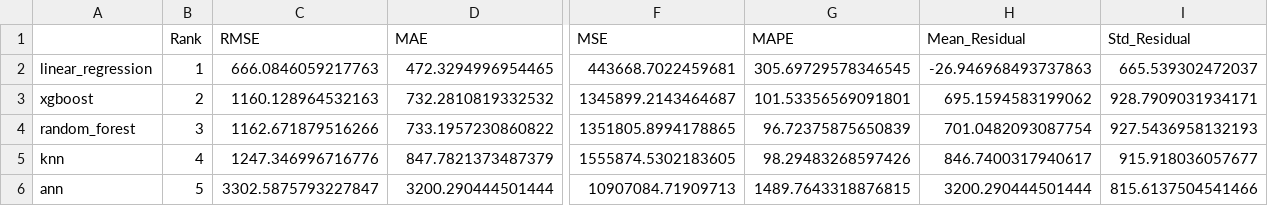
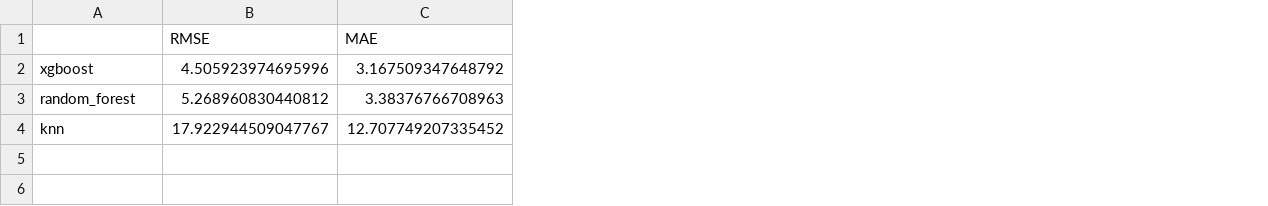
Before and after one commit to manlagit/Forecasting-rainfall-in-Selangor-by-using-machine-learning-techniques, a CSV file: results/model_comparison.csv, drawn as a sheet; only a part is shown, gaps mark what is left out; removed rows and columns are numbered as before the commit, all else as after; rows hold the shown columns only; the diff covers the shown part only; the diff names each change by its address in the sheet, - before the commit and + after, or states it on an @@ line.

```diff
--- a/results/model_comparison.csv
+++ b/results/model_comparison.csv
-column B (Rank), rows 3-5: 2 | 3 | 4
-column F (MSE), rows 3-5: 1345899.2143464687 | 1351805.8994178865 | 1555874.5302183605
-column G (MAPE), rows 3-5: 101.53356569091801 | 96.72375875650839 | 98.29483268597426
-column H (Mean_Residual), rows 3-5: 695.1594583199062 | 701.0482093087754 | 846.7400317940617
-column I (Std_Residual), rows 3-5: 928.7909031934171 | 927.5436958132193 | 915.918036057677
-row 2: linear_regression | 1 | 666.0846059217763 | 472.3294996954465 | 443668.7022459681 | 305.69729578346545 | -26.946968493737863 | 665.539302472037
-B2 (RMSE): 1160.128964532163
+B2 (RMSE): 4.505923974695996
-C2 (MAE): 732.2810819332532
+C2 (MAE): 3.167509347648792
-B3 (RMSE): 1162.671879516266
+B3 (RMSE): 5.268960830440812
-C3 (MAE): 733.1957230860822
+C3 (MAE): 3.38376766708963
-B4 (RMSE): 1247.346996716776
+B4 (RMSE): 17.922944509047767
-C4 (MAE): 847.7821373487379
+C4 (MAE): 12.707749207335452
-row 6: ann | 5 | 3302.5875793227847 | 3200.290444501444 | 10907084.71909713 | 1489.7643318876815 | 3200.290444501444 | 815.6137504541466
```
Also changed, not shown: 3 edited cells elsewhere in this file, 12 other files.
